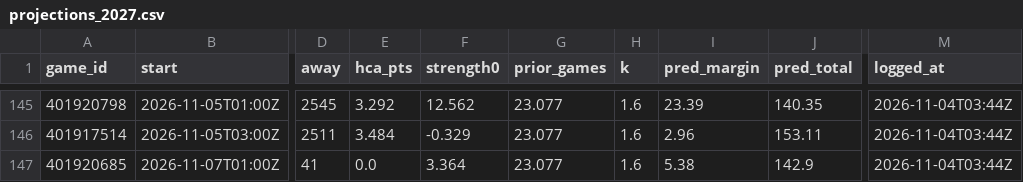
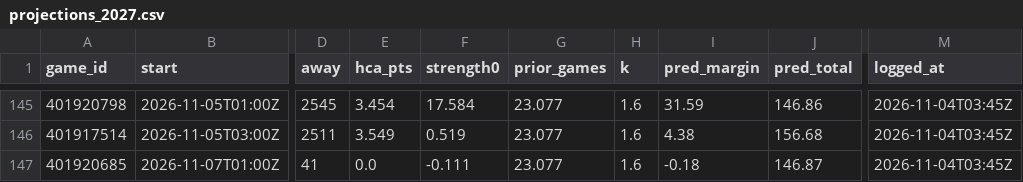
Before and after one commit to patjennings96-ctrl/ncaab-edge-board, a CSV file: data/history/projections_2027.csv, drawn as a sheet; only a part is shown, gaps mark what is left out; the diff covers the shown part only; the diff names each change by its address in the sheet, - before the commit and + after, or states it on an @@ line.

```diff
--- a/data/history/projections_2027.csv
+++ b/data/history/projections_2027.csv
-E145 (hca_pts): 3.292
+E145 (hca_pts): 3.454
-F145 (strength0): 12.562
+F145 (strength0): 17.584
-I145 (pred_margin): 23.39
+I145 (pred_margin): 31.59
-J145 (pred_total): 140.35
+J145 (pred_total): 146.86
-M145:M147 (logged_at): 2026-11-04T03:44Z
+M145:M147 (logged_at): 2026-11-04T03:45Z
-E146 (hca_pts): 3.484
+E146 (hca_pts): 3.549
-F146 (strength0): -0.329
+F146 (strength0): 0.519
-I146 (pred_margin): 2.96
+I146 (pred_margin): 4.38
-J146 (pred_total): 153.11
+J146 (pred_total): 156.68
-F147 (strength0): 3.364
+F147 (strength0): -0.111
-I147 (pred_margin): 5.38
+I147 (pred_margin): -0.18
-J147 (pred_total): 142.9
+J147 (pred_total): 146.87
```
Also changed, not shown: 35 edited cells elsewhere in this file, data/external/kenpom/teams.csv, data/history/card_log.csv, 6 other files.
